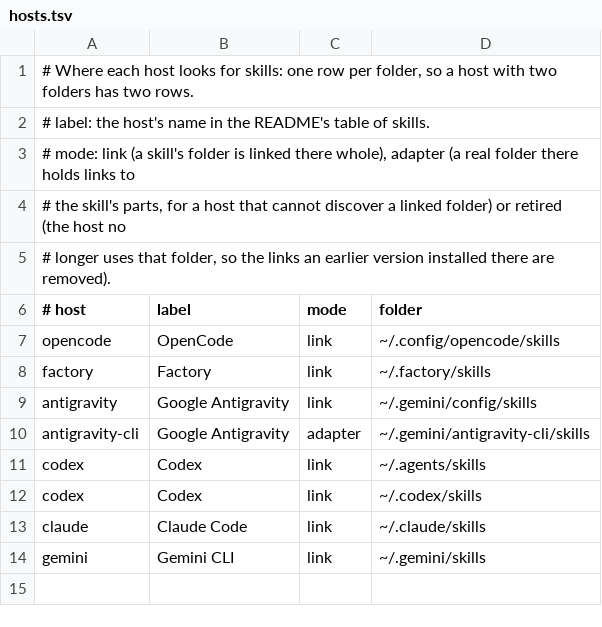
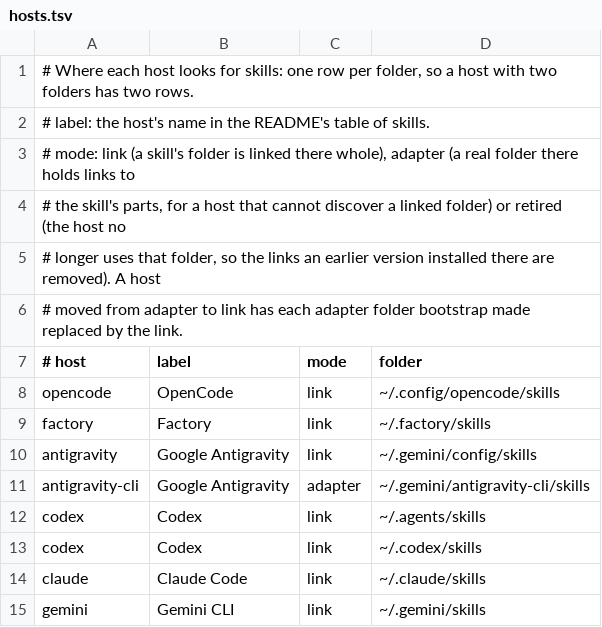
Before and after one commit to kristianbonnici/agent-skills, a TSV file: install/hosts.tsv, drawn as a sheet.

Commit message:
fix(bootstrap): a host moved from adapter folders to links gets its links on a computer that has the folders
link_one refused the adapter folder an earlier bootstrap made where the link now goes, and set -e stopped the run there. A real folder holding nothing but links to the source's parts, each by its own name, is now replaced by the link; one holding anything else is still refused and kept. The bootstrap test covers both, and a dry run.

```diff
--- a/install/hosts.tsv
+++ b/install/hosts.tsv
@@ -4,3 +4,4 @@
 #   the skill's parts, for a host that cannot discover a linked folder) or retired (the host no
-#   longer uses that folder, so the links an earlier version installed there are removed).
+#   longer uses that folder, so the links an earlier version installed there are removed). A host
+#   moved from adapter to link has each adapter folder bootstrap made replaced by the link.
 # host	label	mode	folder
```
Also changed, not shown: 2 other files.
